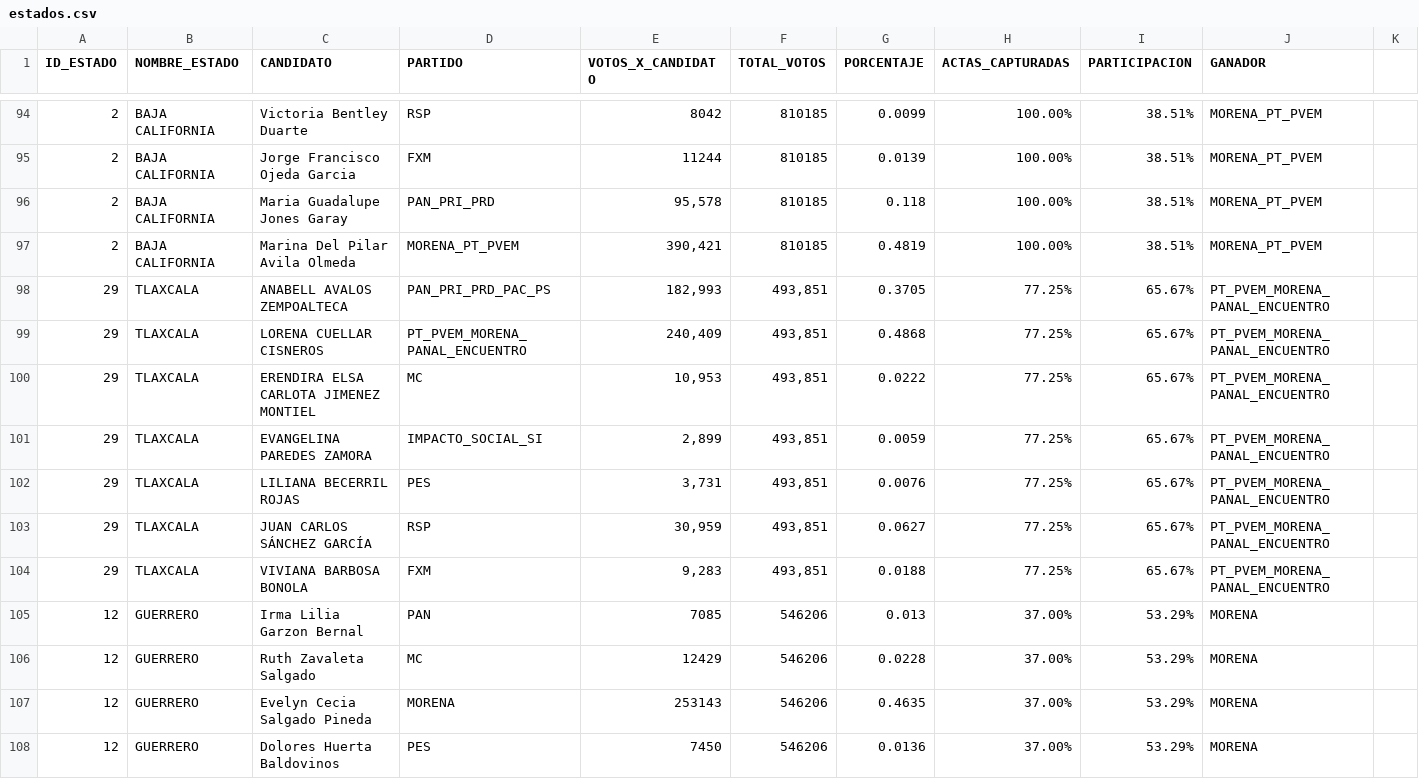
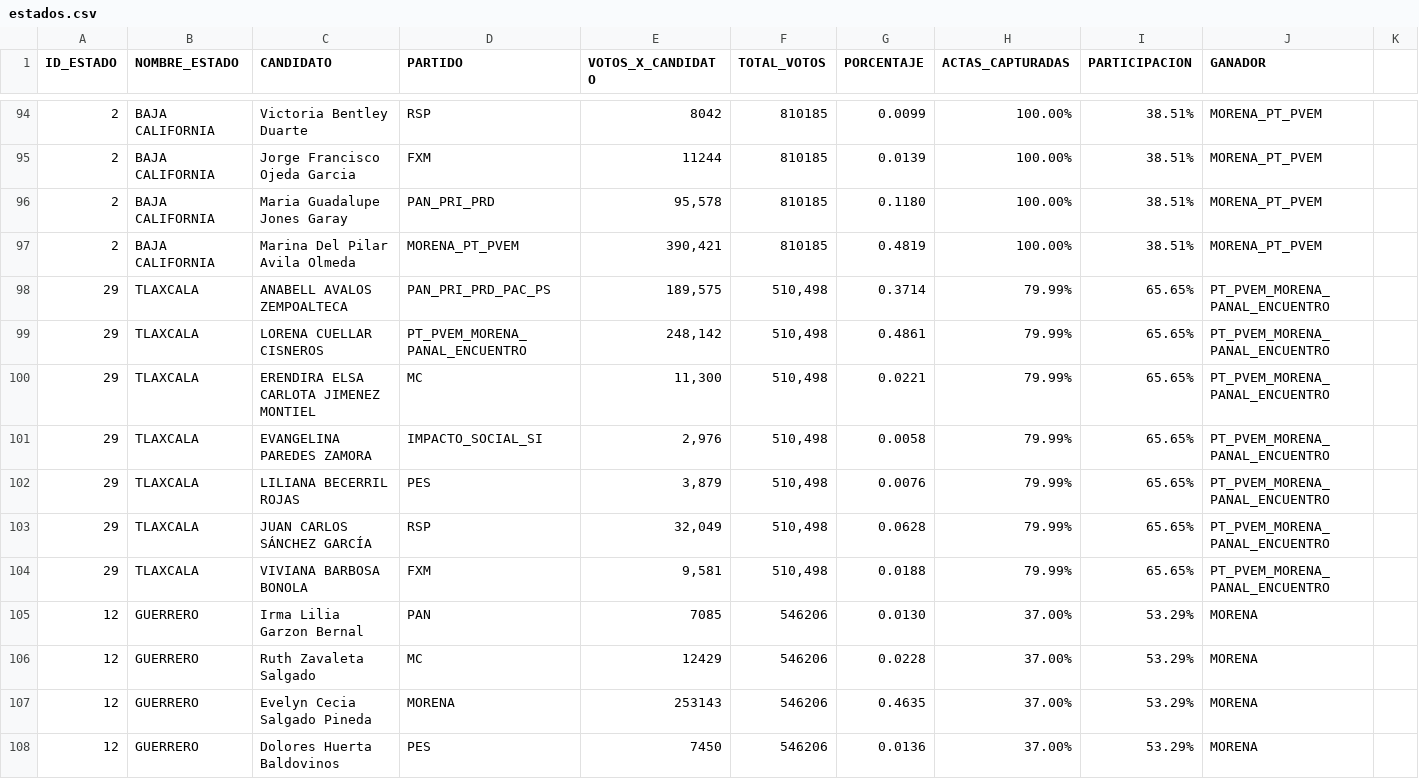
Before and after one commit to Mexicovid-19/mexicovid-19.app, a CSV file: client/src/components/Elecciones/data/estados.csv, drawn as a sheet; only a part is shown, gaps mark what is left out; the diff covers the shown part only.

```diff
--- a/client/src/components/Elecciones/data/estados.csv
+++ b/client/src/components/Elecciones/data/estados.csv
@@ -95,12 +95,12 @@
 2,BAJA CALIFORNIA,Jorge Francisco Ojeda Garcia,FXM,11244,810185,0.0139,100.00%,38.51%,MORENA_PT_PVEM
-2,BAJA CALIFORNIA,Maria Guadalupe Jones Garay,PAN_PRI_PRD,"95,578",810185,0.118,100.00%,38.51%,MORENA_PT_PVEM
+2,BAJA CALIFORNIA,Maria Guadalupe Jones Garay,PAN_PRI_PRD,"95,578",810185,0.1180,100.00%,38.51%,MORENA_PT_PVEM
 2,BAJA CALIFORNIA,Marina Del Pilar Avila Olmeda,MORENA_PT_PVEM,"390,421",810185,0.4819,100.00%,38.51%,MORENA_PT_PVEM
-29,TLAXCALA,ANABELL AVALOS ZEMPOALTECA,PAN_PRI_PRD_PAC_PS,"182,993","493,851",0.3705,77.25%,65.67%,PT_PVEM_MORENA_PANAL_ENCUENTRO
-29,TLAXCALA,LORENA CUELLAR CISNEROS,PT_PVEM_MORENA_PANAL_ENCUENTRO,"240,409","493,851",0.4868,77.25%,65.67%,PT_PVEM_MORENA_PANAL_ENCUENTRO
-29,TLAXCALA,ERENDIRA ELSA CARLOTA JIMENEZ MONTIEL,MC,"10,953","493,851",0.0222,77.25%,65.67%,PT_PVEM_MORENA_PANAL_ENCUENTRO
-29,TLAXCALA,EVANGELINA PAREDES ZAMORA,IMPACTO_SOCIAL_SI,"2,899","493,851",0.0059,77.25%,65.67%,PT_PVEM_MORENA_PANAL_ENCUENTRO
-29,TLAXCALA,LILIANA BECERRIL ROJAS,PES,"3,731","493,851",0.0076,77.25%,65.67%,PT_PVEM_MORENA_PANAL_ENCUENTRO
-29,TLAXCALA,JUAN CARLOS SÁNCHEZ GARCÍA,RSP,"30,959","493,851",0.0627,77.25%,65.67%,PT_PVEM_MORENA_PANAL_ENCUENTRO
-29,TLAXCALA,VIVIANA BARBOSA BONOLA,FXM,"9,283","493,851",0.0188,77.25%,65.67%,PT_PVEM_MORENA_PANAL_ENCUENTRO
-12,GUERRERO,Irma Lilia Garzon Bernal,PAN,7085,546206,0.013,37.00%,53.29%,MORENA
+29,TLAXCALA,ANABELL AVALOS ZEMPOALTECA,PAN_PRI_PRD_PAC_PS,"189,575","510,498",0.3714,79.99%,65.65%,PT_PVEM_MORENA_PANAL_ENCUENTRO
+29,TLAXCALA,LORENA CUELLAR CISNEROS,PT_PVEM_MORENA_PANAL_ENCUENTRO,"248,142","510,498",0.4861,79.99%,65.65%,PT_PVEM_MORENA_PANAL_ENCUENTRO
+29,TLAXCALA,ERENDIRA ELSA CARLOTA JIMENEZ MONTIEL,MC,"11,300","510,498",0.0221,79.99%,65.65%,PT_PVEM_MORENA_PANAL_ENCUENTRO
+29,TLAXCALA,EVANGELINA PAREDES ZAMORA,IMPACTO_SOCIAL_SI,"2,976","510,498",0.0058,79.99%,65.65%,PT_PVEM_MORENA_PANAL_ENCUENTRO
+29,TLAXCALA,LILIANA BECERRIL ROJAS,PES,"3,879","510,498",0.0076,79.99%,65.65%,PT_PVEM_MORENA_PANAL_ENCUENTRO
+29,TLAXCALA,JUAN CARLOS SÁNCHEZ GARCÍA,RSP,"32,049","510,498",0.0628,79.99%,65.65%,PT_PVEM_MORENA_PANAL_ENCUENTRO
+29,TLAXCALA,VIVIANA BARBOSA BONOLA,FXM,"9,581","510,498",0.0188,79.99%,65.65%,PT_PVEM_MORENA_PANAL_ENCUENTRO
+12,GUERRERO,Irma Lilia Garzon Bernal,PAN,7085,546206,0.0130,37.00%,53.29%,MORENA
 12,GUERRERO,Ruth Zavaleta Salgado,MC,12429,546206,0.0228,37.00%,53.29%,MORENA
```
Also changed, not shown: 121 edited cells elsewhere in this file, 1 other file.
